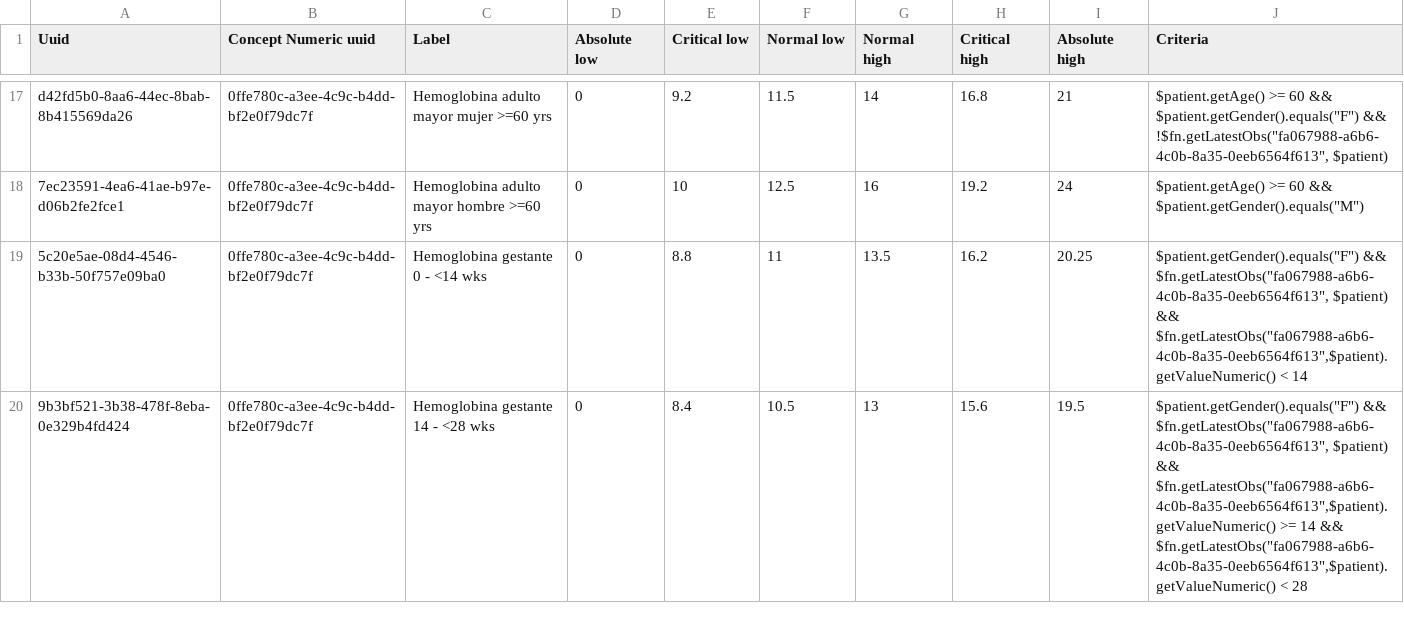
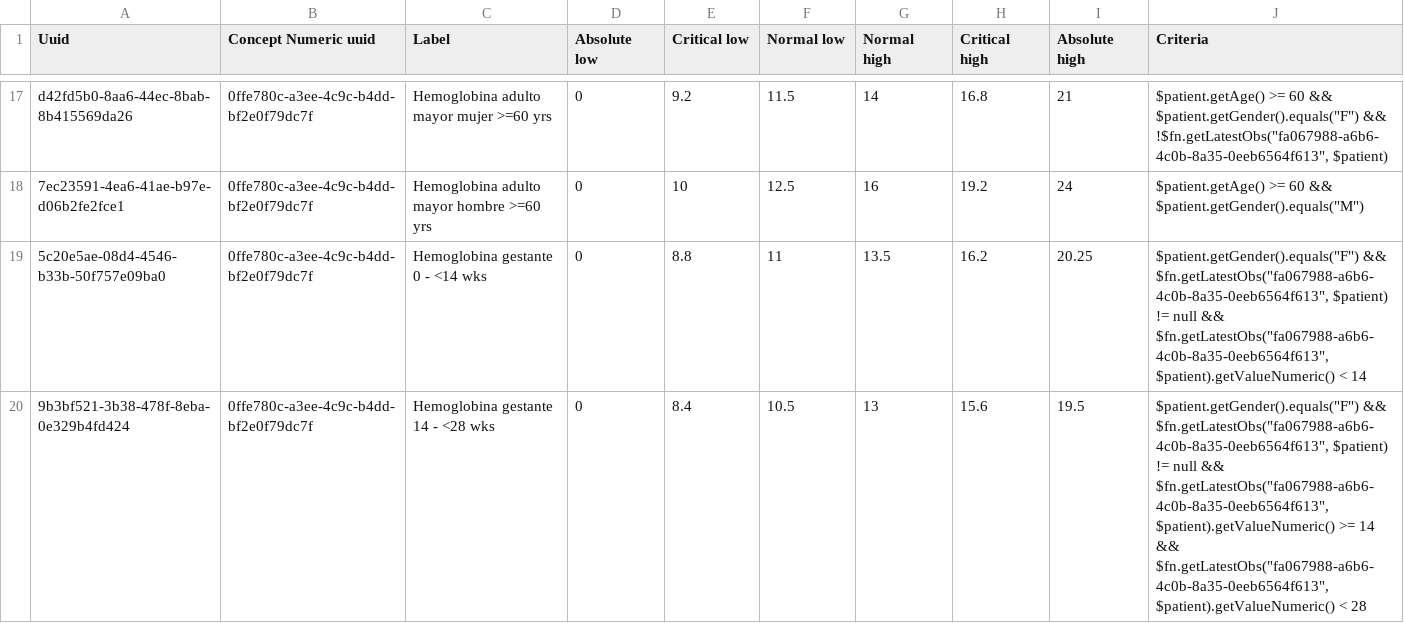
Before and after one commit to PROYECTO-SANTACLOTILDE/sihsalus-content-referenceapplication, a CSV file: configuration/backend_configuration/conceptreferencerange/conceptreferencerange_laboratory.csv, drawn as a sheet; only a part is shown, gaps mark what is left out; the diff covers the shown part only.

```diff
--- a/configuration/backend_configuration/conceptreferencerange/conceptreferencerange_laboratory.csv
+++ b/configuration/backend_configuration/conceptreferencerange/conceptreferencerange_laboratory.csv
@@ -18,3 +18,3 @@ d42fd5b0-8aa6-44ec-8bab-8b415569da26,0ffe780c-a3ee-4c9c-b4dd-bf2e0f79dc7f,Hemogl
 7ec23591-4ea6-41ae-b97e-d06b2fe2fce1,0ffe780c-a3ee-4c9c-b4dd-bf2e0f79dc7f,Hemoglobina adulto mayor hombre >=60 yrs,0,10,12.5,16,19.2,24,"$patient.getAge() >= 60 && $patient.getGender().equals(""M"")"
-5c20e5ae-08d4-4546-b33b-50f757e09ba0,0ffe780c-a3ee-4c9c-b4dd-bf2e0f79dc7f,Hemoglobina gestante 0 - <14 wks,0,8.8,11,13.5,16.2,20.25,"$patient.getGender().equals(""F"") && $fn.getLatestObs(""fa067988-a6b6-4c0b-8a35-0eeb6564f613"", $patient) && $fn.getLatestObs(""fa067988-a6b6-4c0b-8a35-0eeb6564f613"",$patient).getValueNumeric() < 14"
-9b3bf521-3b38-478f-8eba-0e329b4fd424,0ffe780c-a3ee-4c9c-b4dd-bf2e0f79dc7f,Hemoglobina gestante 14 - <28 wks,0,8.4,10.5,13,15.6,19.5,"$patient.getGender().equals(""F"") && $fn.getLatestObs(""fa067988-a6b6-4c0b-8a35-0eeb6564f613"", $patient) && $fn.getLatestObs(""fa067988-a6b6-4c0b-8a35-0eeb6564f613"",$patient).getValueNumeric() >= 14 && $fn.getLatestObs(""fa067988-a6b6-4c0b-8a35-0eeb6564f613"",$patient).getValueNumeric() < 28"
+5c20e5ae-08d4-4546-b33b-50f757e09ba0,0ffe780c-a3ee-4c9c-b4dd-bf2e0f79dc7f,Hemoglobina gestante 0 - <14 wks,0,8.8,11,13.5,16.2,20.25,"$patient.getGender().equals(""F"") && $fn.getLatestObs(""fa067988-a6b6-4c0b-8a35-0eeb6564f613"", $patient) != null && $fn.getLatestObs(""fa067988-a6b6-4c0b-8a35-0eeb6564f613"", $patient).getValueNumeric() < 14"
+9b3bf521-3b38-478f-8eba-0e329b4fd424,0ffe780c-a3ee-4c9c-b4dd-bf2e0f79dc7f,Hemoglobina gestante 14 - <28 wks,0,8.4,10.5,13,15.6,19.5,"$patient.getGender().equals(""F"") && $fn.getLatestObs(""fa067988-a6b6-4c0b-8a35-0eeb6564f613"", $patient) != null && $fn.getLatestObs(""fa067988-a6b6-4c0b-8a35-0eeb6564f613"", $patient).getValueNumeric() >= 14 && $fn.getLatestObs(""fa067988-a6b6-4c0b-8a35-0eeb6564f613"", $patient).getValueNumeric() < 28"
```
Also changed, not shown: 4 edited cells elsewhere in this file, configuration/backend_configuration/conceptreferencerange/conceptreferencerange_vital_signs.csv, 5 other files.
